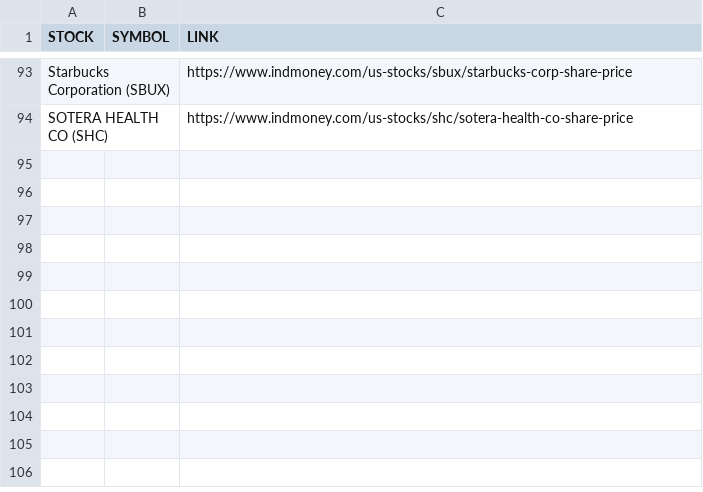
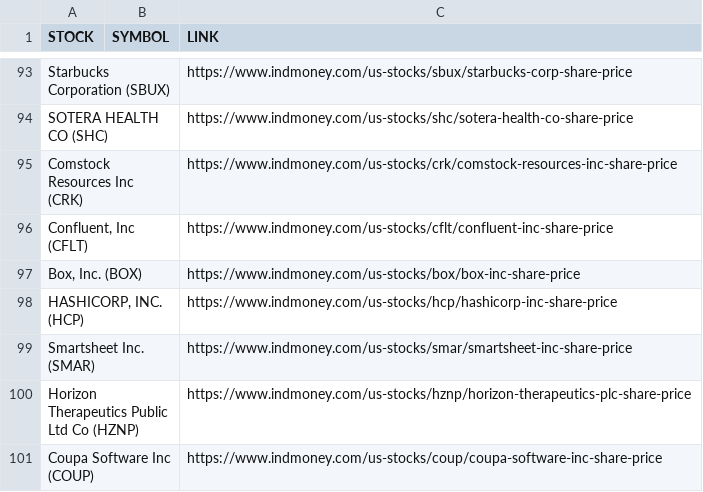
Before and after one commit to karthikk007/us-stocks, a CSV file: files/Investment budget - US STOCKS.csv, drawn as a sheet; only a part is shown, gaps mark what is left out.

```diff
--- a/files/Investment budget - US STOCKS.csv
+++ b/files/Investment budget - US STOCKS.csv
@@ -94 +94,8 @@ Starbucks Corporation (SBUX),,https://www.indmoney.com/us-stocks/sbux/starbucks-
 SOTERA HEALTH CO (SHC),,https://www.indmoney.com/us-stocks/shc/sotera-health-co-share-price
+Comstock Resources Inc (CRK),,https://www.indmoney.com/us-stocks/crk/comstock-resources-inc-share-price
+"Confluent, Inc (CFLT)",,https://www.indmoney.com/us-stocks/cflt/confluent-inc-share-price
+"Box, Inc. (BOX)",,https://www.indmoney.com/us-stocks/box/box-inc-share-price
+"HASHICORP, INC. (HCP)",,https://www.indmoney.com/us-stocks/hcp/hashicorp-inc-share-price
+Smartsheet Inc. (SMAR),,https://www.indmoney.com/us-stocks/smar/smartsheet-inc-share-price
+Horizon Therapeutics Public Ltd Co  (HZNP),,https://www.indmoney.com/us-stocks/hznp/horizon-therapeutics-plc-share-price
+Coupa Software Inc (COUP),,https://www.indmoney.com/us-stocks/coup/coupa-software-inc-share-price
```
Also changed, not shown: 1 other file.
